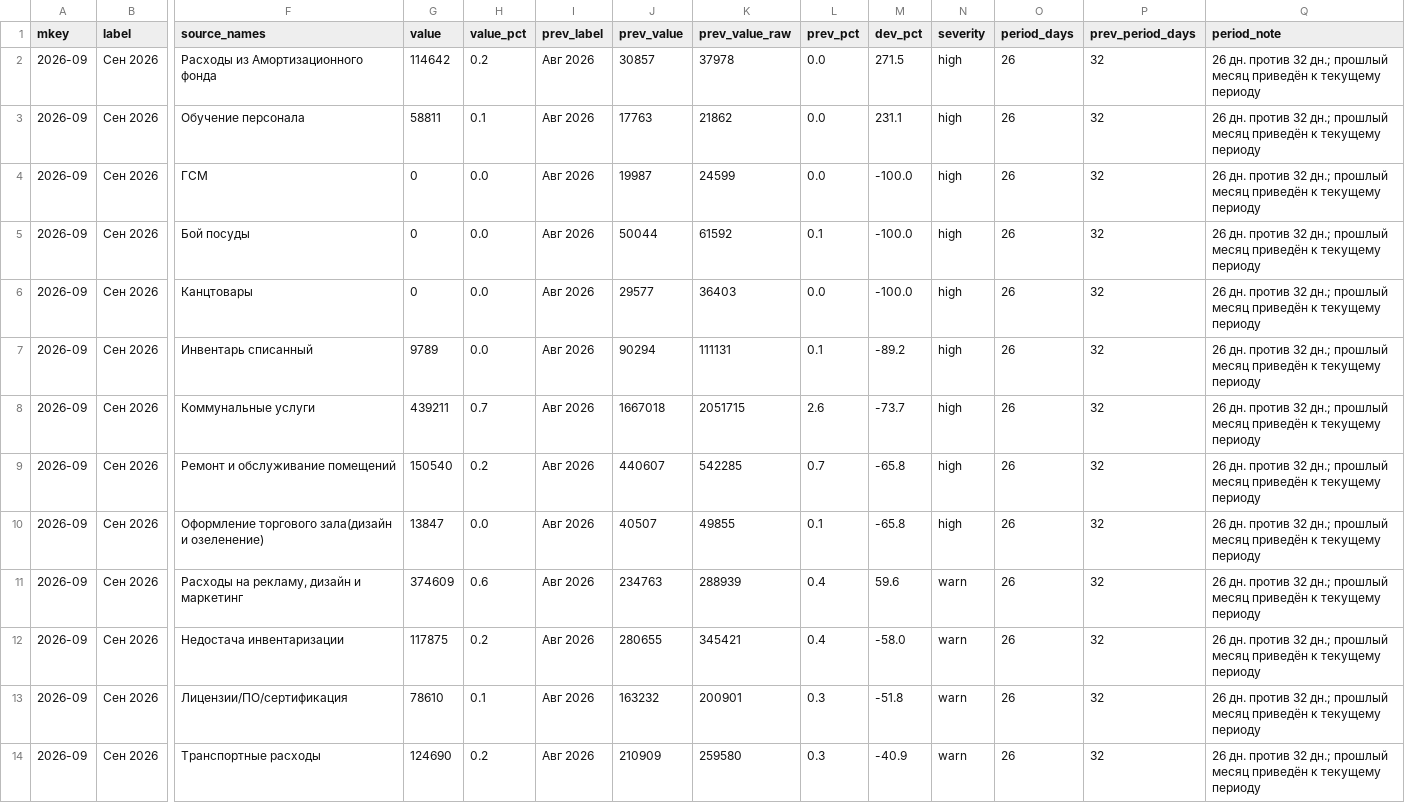
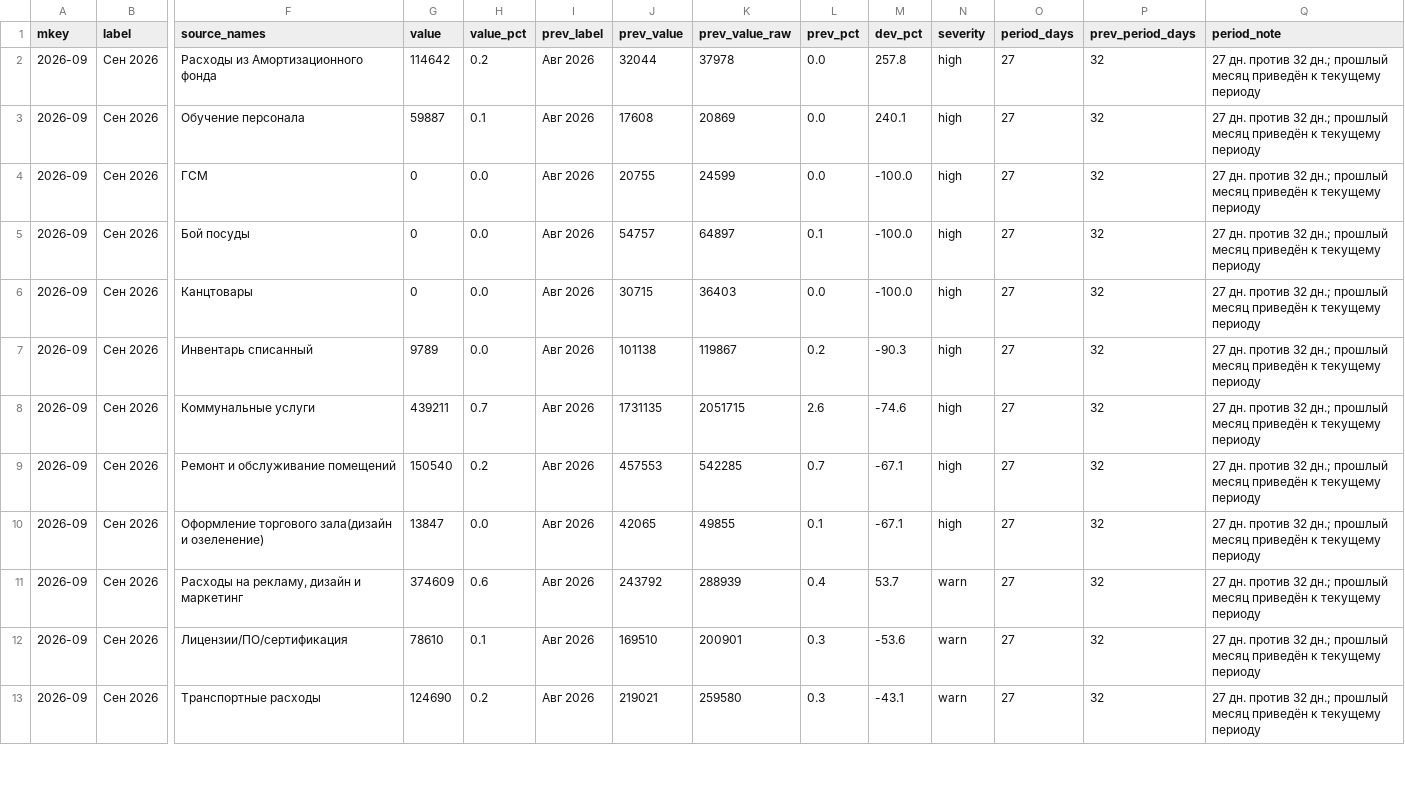
Before and after one commit to s4ir1111-cloud/coffee-dashboard, a CSV file: expense_monitoring_anomalies.csv, drawn as a sheet; only a part is shown, gaps mark what is left out; removed rows and columns are numbered as before the commit, all else as after; rows hold the shown columns only; the diff covers the shown part only; the diff names each change by its address in the sheet, - before the commit and + after, or states it on an @@ line.

```diff
--- a/expense_monitoring_anomalies.csv
+++ b/expense_monitoring_anomalies.csv
-J2 (prev_value): 30857
+J2 (prev_value): 32044
-M2 (dev_pct): 271.5
+M2 (dev_pct): 257.8
-O2:O11 (period_days): 26
+O2:O11 (period_days): 27
-Q2:Q11 (period_note): 26 дн. против…
+Q2:Q11 (period_note): 27 дн. против…
-G3 (value): 58811
+G3 (value): 59887
-J3 (prev_value): 17763
+J3 (prev_value): 17608
-K3 (prev_value_raw): 21862
+K3 (prev_value_raw): 20869
-M3 (dev_pct): 231.1
+M3 (dev_pct): 240.1
-J4 (prev_value): 19987
+J4 (prev_value): 20755
-J5 (prev_value): 50044
+J5 (prev_value): 54757
-K5 (prev_value_raw): 61592
+K5 (prev_value_raw): 64897
-J6 (prev_value): 29577
+J6 (prev_value): 30715
-J7 (prev_value): 90294
+J7 (prev_value): 101138
-K7 (prev_value_raw): 111131
+K7 (prev_value_raw): 119867
-L7 (prev_pct): 0.1
+L7 (prev_pct): 0.2
-M7 (dev_pct): -89.2
+M7 (dev_pct): -90.3
-J8 (prev_value): 1667018
+J8 (prev_value): 1731135
-M8 (dev_pct): -73.7
+M8 (dev_pct): -74.6
-J9 (prev_value): 440607
+J9 (prev_value): 457553
-M9:M10 (dev_pct): -65.8
+M9:M10 (dev_pct): -67.1
-J10 (prev_value): 40507
+J10 (prev_value): 42065
-J11 (prev_value): 234763
+J11 (prev_value): 243792
-M11 (dev_pct): 59.6
+M11 (dev_pct): 53.7
-row 12: 2026-09 | Сен 2026 | Недостача инвентаризации | 117875 | 0.2 | Авг 2026 | 280655 | 345421 | 0.4 | -58.0 | warn | 26 | 32 | 26 дн. против 32 дн.; прошлый месяц приведён к текущему периоду
-J12 (prev_value): 163232
+J12 (prev_value): 169510
-M12 (dev_pct): -51.8
+M12 (dev_pct): -53.6
-O12:O13 (period_days): 26
+O12:O13 (period_days): 27
-Q12:Q13 (period_note): 26 дн. против…
+Q12:Q13 (period_note): 27 дн. против…
-J13 (prev_value): 210909
+J13 (prev_value): 219021
-M13 (dev_pct): -40.9
+M13 (dev_pct): -43.1
```
Also changed, not shown: 2 added rows, 2 removed rows and 20 edited cells elsewhere in this file, expense_monitoring_summary.csv, 4 other files.
